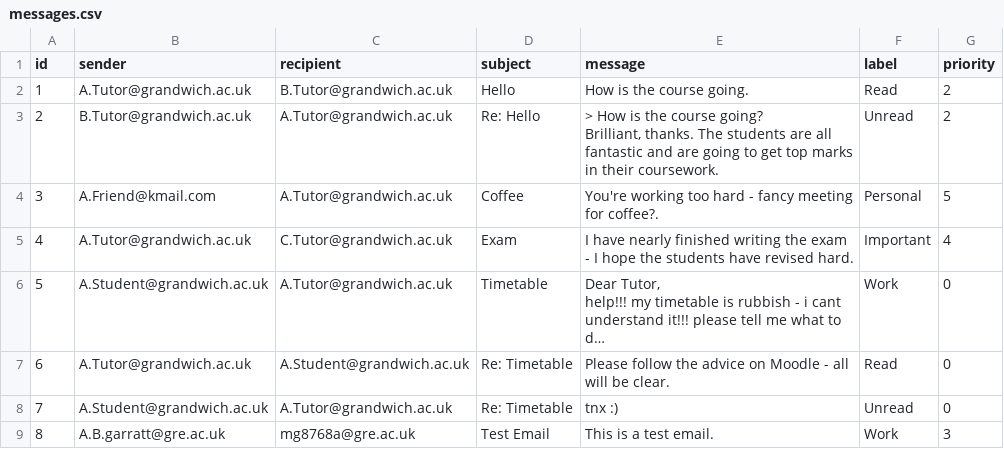
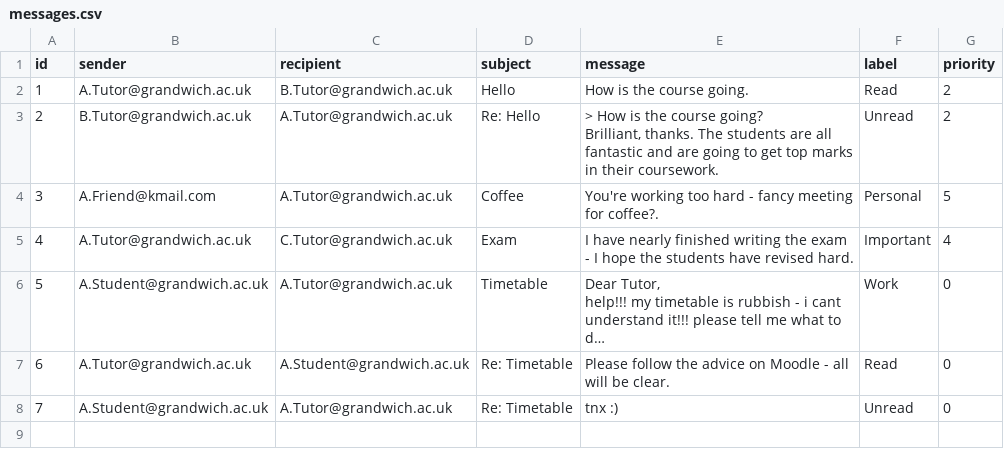
Before and after one commit to MagdalineJ/email_manager, a CSV file: messages.csv, drawn as a sheet; long unchanged cells end in …; the diff names each change by its address in the sheet, - before the commit and + after, or states it on an @@ line.

```diff
--- a/messages.csv
+++ b/messages.csv
-row 9: 8 | A.B.garratt@gre.ac.uk | mg8768a@gre.ac.uk | Test Email | This is a test email. | Work | 3
```
Also changed, not shown: 1 other file.
